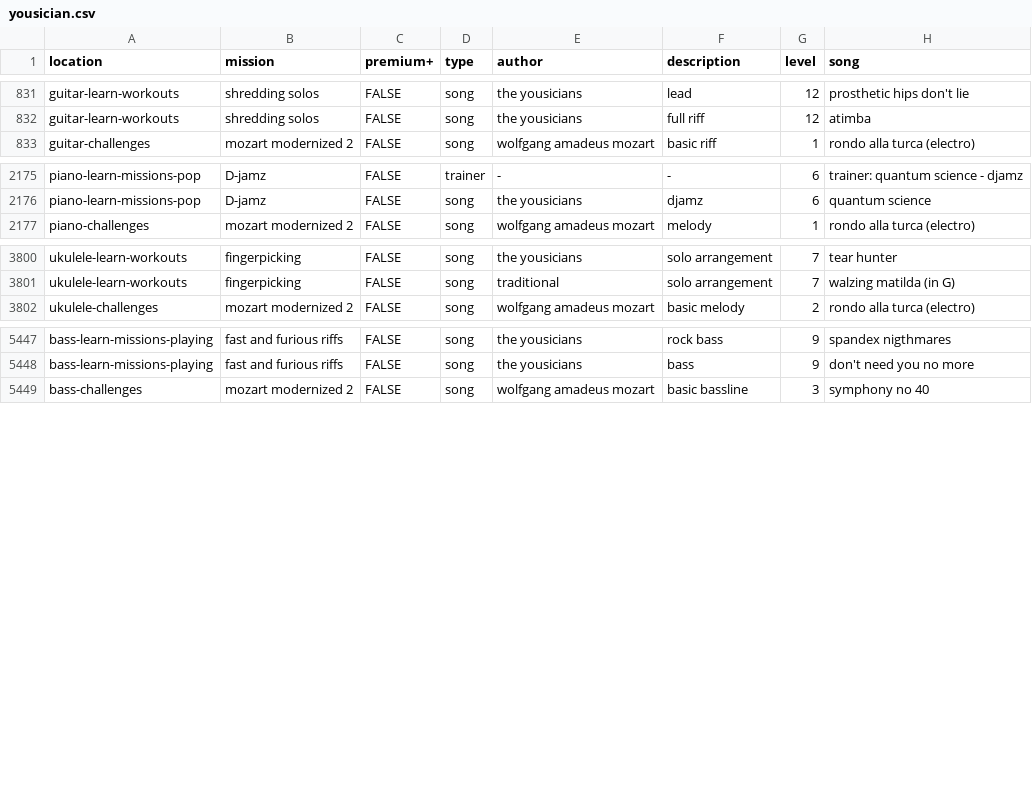
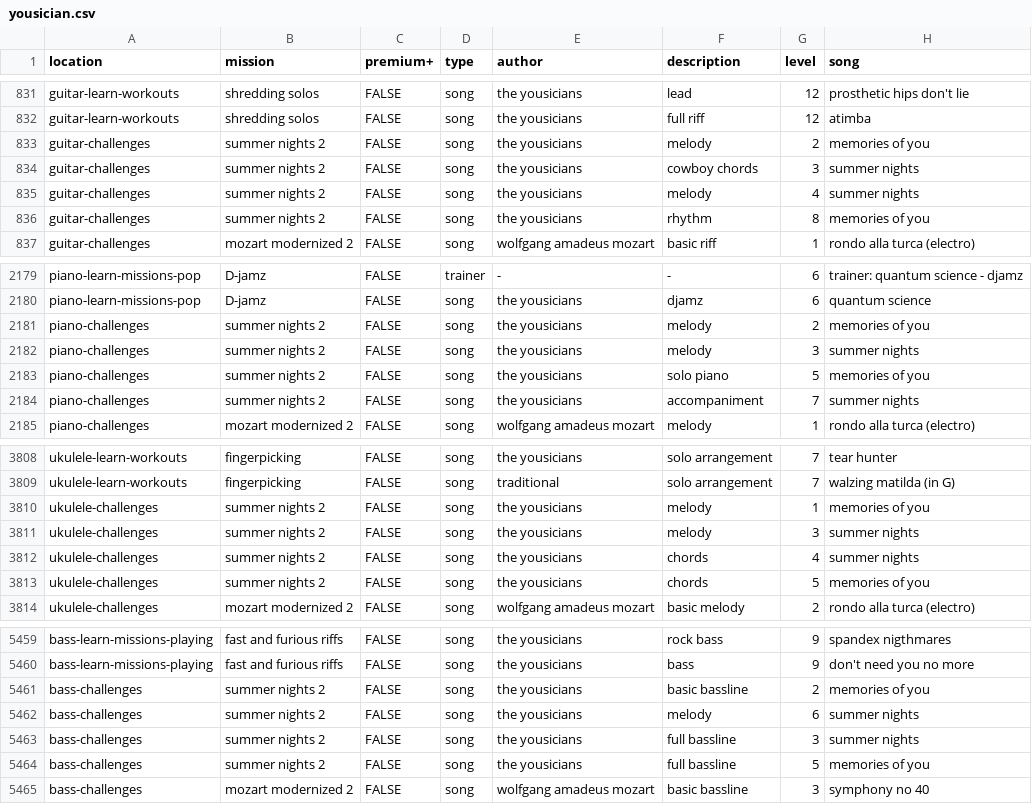
Before and after one commit to zeljkofilipin/yousician, a CSV file: yousician.csv, drawn as a sheet; only a part is shown, gaps mark what is left out; the diff names each change by its address in the sheet, - before the commit and + after, or states it on an @@ line.

Commit message:
2020-27 challenge

```diff
--- a/yousician.csv
+++ b/yousician.csv
+row 833: guitar-challenges | summer nights 2 | FALSE | song | the yousicians | melody | 2 | memories of you
+row 834: guitar-challenges | summer nights 2 | FALSE | song | the yousicians | cowboy chords | 3 | summer nights
+row 835: guitar-challenges | summer nights 2 | FALSE | song | the yousicians | melody | 4 | summer nights
+row 836: guitar-challenges | summer nights 2 | FALSE | song | the yousicians | rhythm | 8 | memories of you
+row 2181: piano-challenges | summer nights 2 | FALSE | song | the yousicians | melody | 2 | memories of you
+row 2182: piano-challenges | summer nights 2 | FALSE | song | the yousicians | melody | 3 | summer nights
+row 2183: piano-challenges | summer nights 2 | FALSE | song | the yousicians | solo piano | 5 | memories of you
+row 2184: piano-challenges | summer nights 2 | FALSE | song | the yousicians | accompaniment | 7 | summer nights
+row 3810: ukulele-challenges | summer nights 2 | FALSE | song | the yousicians | melody | 1 | memories of you
+row 3811: ukulele-challenges | summer nights 2 | FALSE | song | the yousicians | melody | 3 | summer nights
+row 3812: ukulele-challenges | summer nights 2 | FALSE | song | the yousicians | chords | 4 | summer nights
+row 3813: ukulele-challenges | summer nights 2 | FALSE | song | the yousicians | chords | 5 | memories of you
+row 5461: bass-challenges | summer nights 2 | FALSE | song | the yousicians | basic bassline | 2 | memories of you
+row 5462: bass-challenges | summer nights 2 | FALSE | song | the yousicians | melody | 6 | summer nights
+row 5463: bass-challenges | summer nights 2 | FALSE | song | the yousicians | full bassline | 3 | summer nights
+row 5464: bass-challenges | summer nights 2 | FALSE | song | the yousicians | full bassline | 5 | memories of you
```
Also changed, not shown: challenges.csv, 1 other file.
